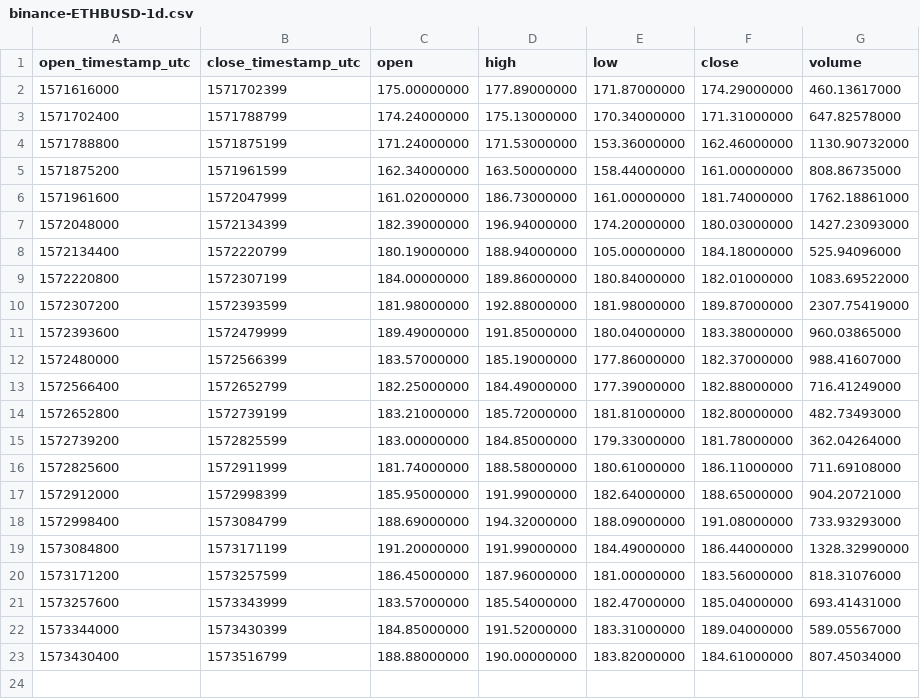
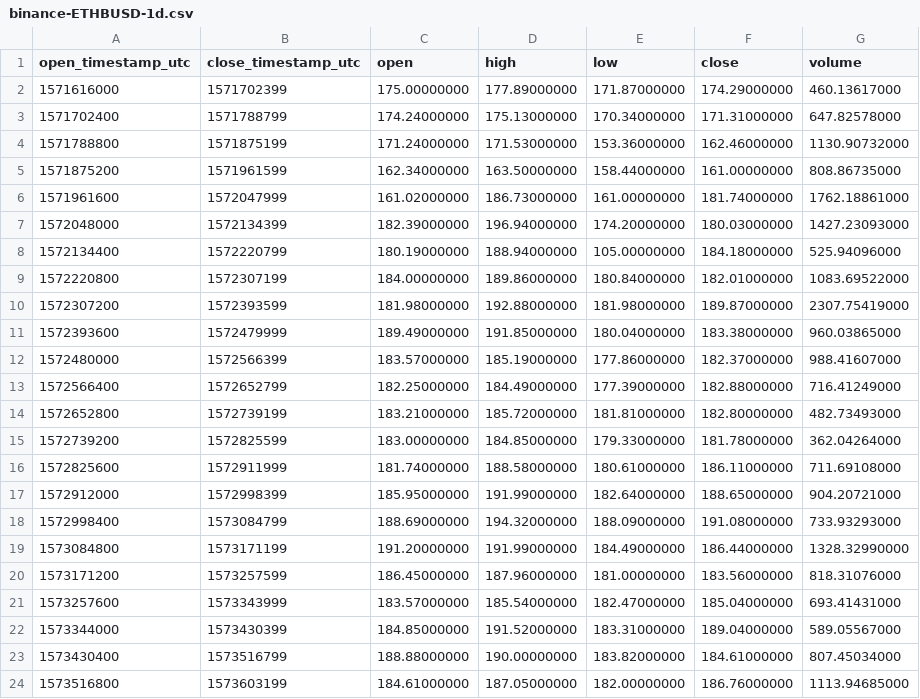
Before and after one commit to cryptobigbro/binance-ETHBUSD, a CSV file: binance-ETHBUSD-1d.csv, drawn as a sheet.

```diff
--- a/binance-ETHBUSD-1d.csv
+++ b/binance-ETHBUSD-1d.csv
@@ -23 +23,2 @@ open_timestamp_utc,close_timestamp_utc,open,high,low,close,volume
 1573430400,1573516799,188.88000000,190.00000000,183.82000000,184.61000000,807.45034000
+1573516800,1573603199,184.61000000,187.05000000,182.00000000,186.76000000,1113.94685000
```
Also changed, not shown: binance-ETHBUSD-1h.csv, 1 other file.
